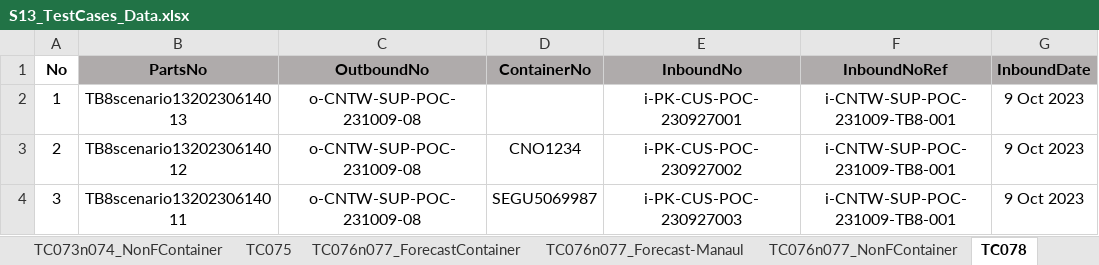
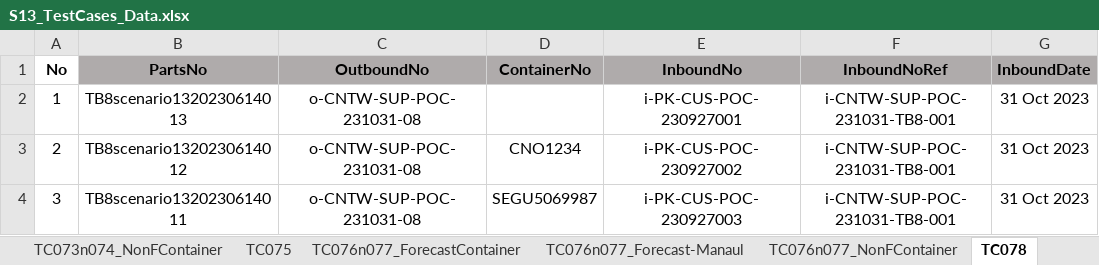
Before and after one commit to SyazwanTestBits/TTAP, an Excel workbook: Excel Files/Scenario 13/S13_TestCases_Data.xlsx, sheet TC078, drawn as a sheet; only a part is shown; values as stored, in another font and other column widths than the file's, no borders; the diff names each change by its address in the sheet, - before the commit and + after, or states it on an @@ line.

```diff
--- a/Excel Files/Scenario 13/S13_TestCases_Data.xlsx (sheet TC078)
+++ b/Excel Files/Scenario 13/S13_TestCases_Data.xlsx (sheet TC078)
-C2:C4 (OutboundNo): o-CNTW-SUP-POC-231009-08
+C2:C4 (OutboundNo): o-CNTW-SUP-POC-231031-08
-F2:F4 (InboundNoRef): i-CNTW-SUP-POC-231009-TB8-001
+F2:F4 (InboundNoRef): i-CNTW-SUP-POC-231031-TB8-001
-G2:G4 (InboundDate): 9 Oct 2023
+G2:G4 (InboundDate): 31 Oct 2023
```
Also changed, not shown: sheet TC62, sheet TC52-Upload Obound Form, sheet TC14n15, sheet TC086, sheet TC83-Inbound Shipping Details, sheet TC069, 17 more sheets, Excel Files/Scenario 10/S10-TC043-Upload WIP Adjustment.xlsx, Excel Files/Scenario 10/S10_TestCases_Data.xlsx, 21 other files.
